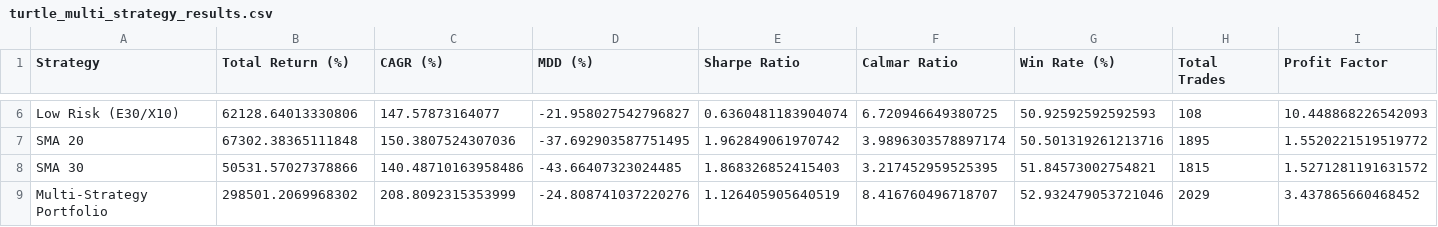
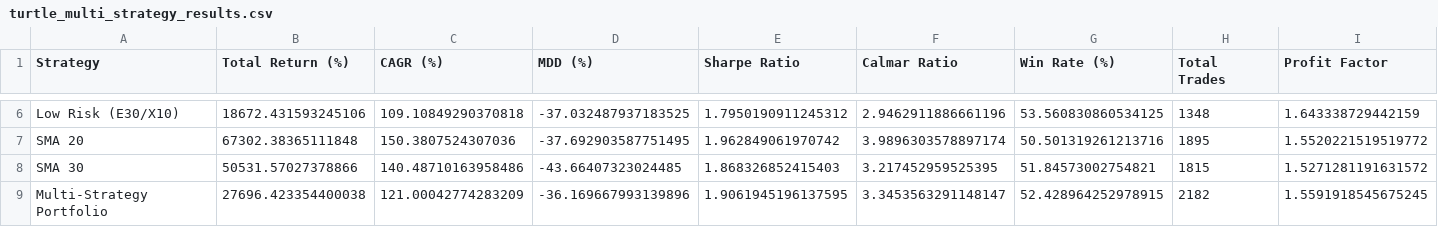
Before and after one commit to kibumparkk/backtest, a CSV file: turtle_multi_strategy_results.csv, drawn as a sheet; only a part is shown, gaps mark what is left out; the diff covers the shown part only; the diff names each change by its address in the sheet, - before the commit and + after, or states it on an @@ line.

```diff
--- a/turtle_multi_strategy_results.csv
+++ b/turtle_multi_strategy_results.csv
-B6 (Total Return (%)): 62128.64013330806
+B6 (Total Return (%)): 18672.431593245106
-C6 (CAGR (%)): 147.57873164077
+C6 (CAGR (%)): 109.10849290370818
-D6 (MDD (%)): -21.958027542796827
+D6 (MDD (%)): -37.032487937183525
-E6 (Sharpe Ratio): 0.6360481183904074
+E6 (Sharpe Ratio): 1.7950190911245312
-F6 (Calmar Ratio): 6.720946649380725
+F6 (Calmar Ratio): 2.9462911886661196
-G6 (Win Rate (%)): 50.92592592592593
+G6 (Win Rate (%)): 53.560830860534125
-H6 (Total Trades): 108
+H6 (Total Trades): 1348
-I6 (Profit Factor): 10.448868226542093
+I6 (Profit Factor): 1.643338729442159
-B9 (Total Return (%)): 298501.2069968302
+B9 (Total Return (%)): 27696.423354400038
-C9 (CAGR (%)): 208.8092315353999
+C9 (CAGR (%)): 121.00042774283209
-D9 (MDD (%)): -24.808741037220276
+D9 (MDD (%)): -36.169667993139896
-E9 (Sharpe Ratio): 1.126405905640519
+E9 (Sharpe Ratio): 1.9061945196137595
-F9 (Calmar Ratio): 8.416760496718707
+F9 (Calmar Ratio): 3.3453563291148147
-G9 (Win Rate (%)): 52.932479053721046
+G9 (Win Rate (%)): 52.428964252978915
-H9 (Total Trades): 2029
+H9 (Total Trades): 2182
-I9 (Profit Factor): 3.437865660468452
+I9 (Profit Factor): 1.5591918545675245
```
Also changed, not shown: 32 edited cells elsewhere in this file, 4 other files.
